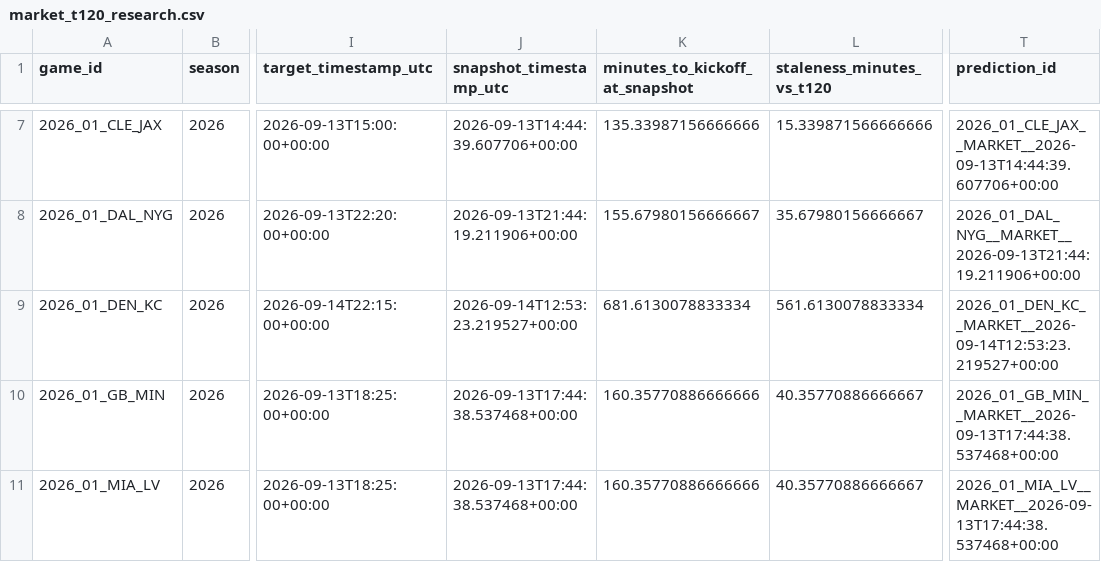
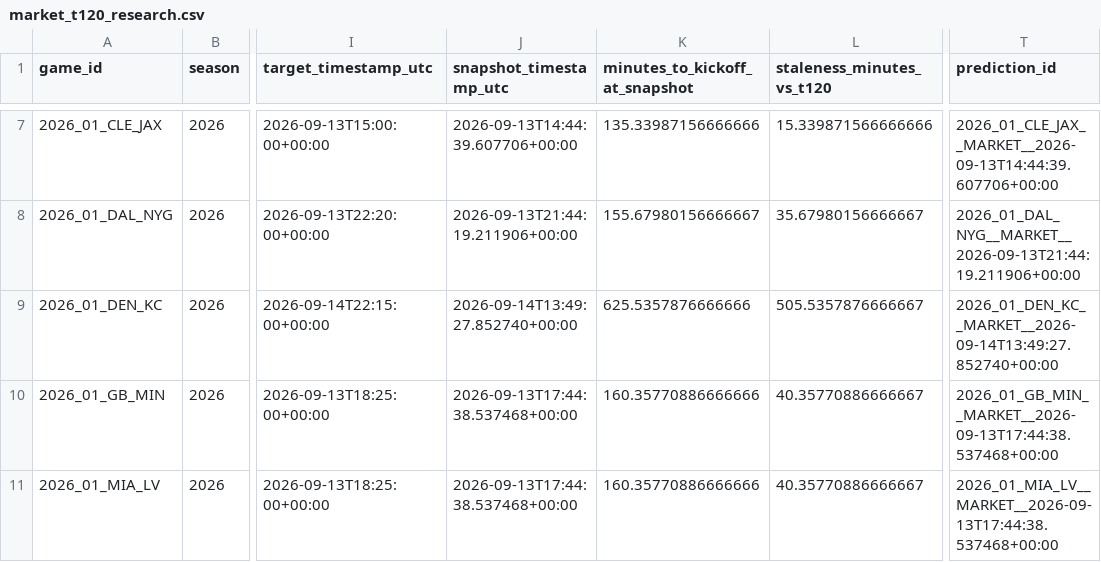
Before and after one commit to levine26/nfl-forecast-model, a CSV file: outputs/market_t120_research.csv, drawn as a sheet; only a part is shown, gaps mark what is left out; the diff names each change by its address in the sheet, - before the commit and + after, or states it on an @@ line.

```diff
--- a/outputs/market_t120_research.csv
+++ b/outputs/market_t120_research.csv
-J9 (snapshot_timestamp_utc): 2026-09-14T12:53:23.219527+00:00
+J9 (snapshot_timestamp_utc): 2026-09-14T13:49:27.852740+00:00
-K9 (minutes_to_kickoff_at_snapshot): 681.6130078833334
+K9 (minutes_to_kickoff_at_snapshot): 625.5357876666666
-L9 (staleness_minutes_vs_t120): 561.6130078833334
+L9 (staleness_minutes_vs_t120): 505.5357876666667
-T9 (prediction_id): 2026_01_DEN_KC__MARKET__2026-09-14T12:53:23.219527+00:00
+T9 (prediction_id): 2026_01_DEN_KC__MARKET__2026-09-14T13:49:27.852740+00:00
```
Also changed, not shown: outputs/this_week.csv, 2 other files.
